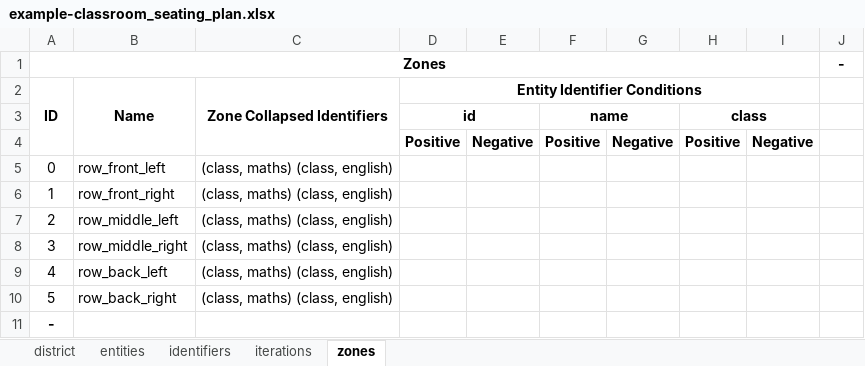
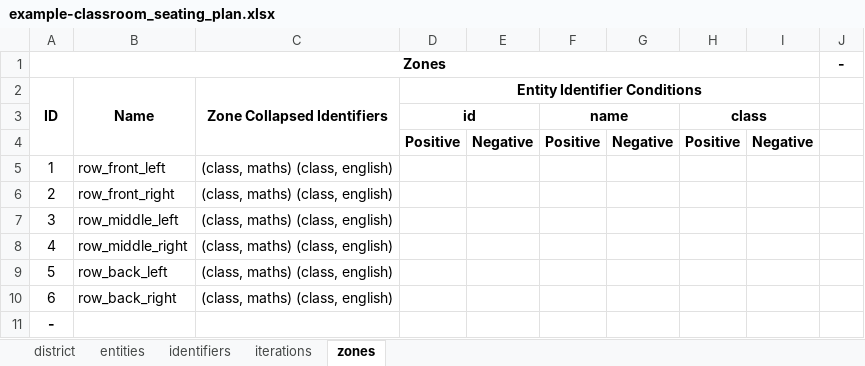
Before and after one commit to samgeorgedixon/entity_organisation_program, an Excel workbook: examples/eop_config/spreadsheets/example-classroom_seating_plan.xlsx, sheet zones, drawn as a sheet; values as stored, in another font and other column widths than the file's, no borders; removed rows and columns are numbered as before the commit, all else as after; the diff names each change by its address in the sheet, - before the commit and + after, or states it on an @@ line.

```diff
--- a/examples/eop_config/spreadsheets/example-classroom_seating_plan.xlsx (sheet zones)
+++ b/examples/eop_config/spreadsheets/example-classroom_seating_plan.xlsx (sheet zones)
-row 5: 0 | row_front_left | (class, maths) (class, english)
-B5: row_front_right
+B5: row_front_left
-B6: row_middle_left
+B6: row_front_right
-B7: row_middle_right
+B7: row_middle_left
-B8: row_back_left
+B8: row_middle_right
-B9: row_back_right
+B9: row_back_left
+row 10: 6 | row_back_right | (class, maths) (class, english)
```
Also changed, not shown: sheet district, examples/eop_config/spreadsheets/example-classroom_seating_plan-org.xlsx, examples/eop_config/spreadsheets/example-timetable_school-org.xlsx, 13 other files.
